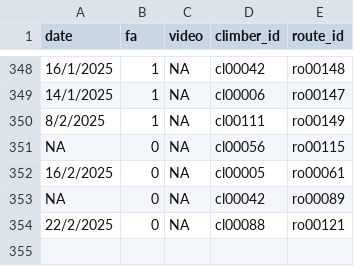
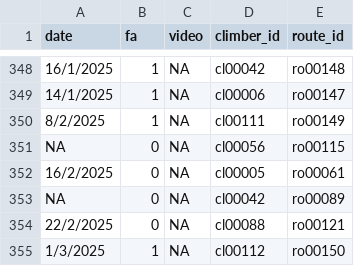
Before and after one commit to 9cpluss/hardest-climbs, a CSV file: data/sends_table.csv, drawn as a sheet; only a part is shown, gaps mark what is left out; the diff names each change by its address in the sheet, - before the commit and + after, or states it on an @@ line.

```diff
--- a/data/sends_table.csv
+++ b/data/sends_table.csv
+row 355: 1/3/2025 | 1 | NA | cl00112 | ro00150
```
Also changed, not shown: data/climbers_table.csv, data/routes_table.csv, 1 other file.
